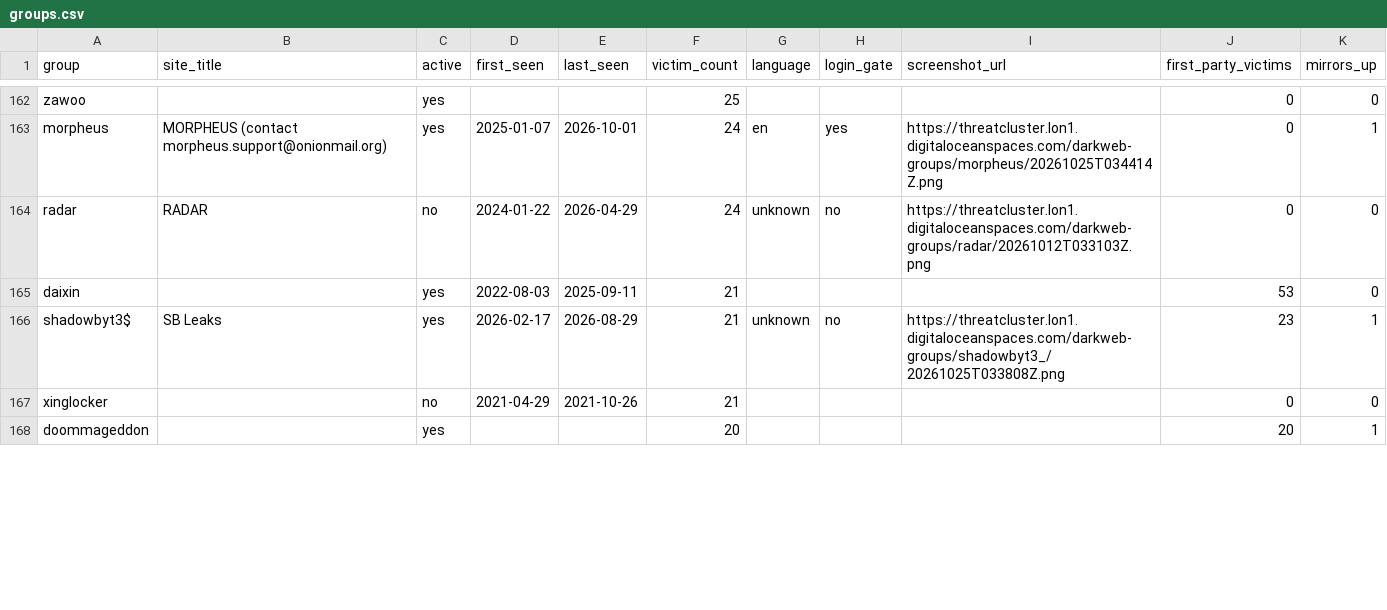
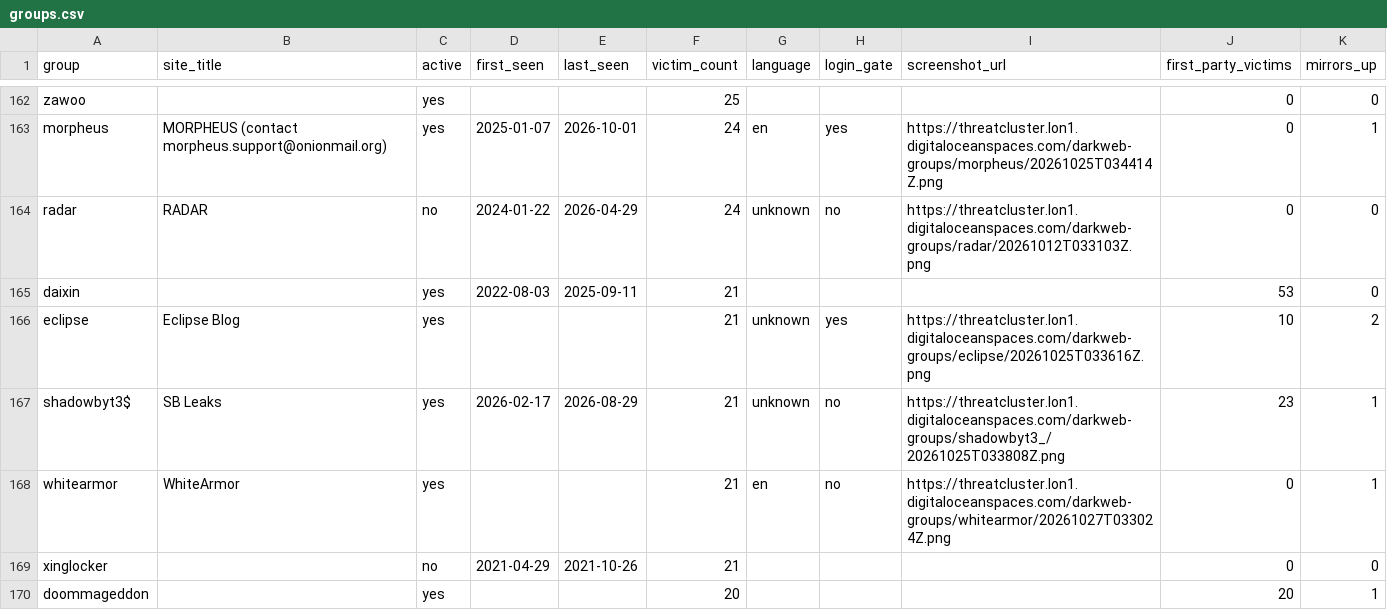
Before and after one commit to Jam0k/Ransomware-Intel, a CSV file: data/groups.csv, drawn as a sheet; only a part is shown, gaps mark what is left out; the diff covers the shown part only; the diff names each change by its address in the sheet, - before the commit and + after, or states it on an @@ line.

```diff
--- a/data/groups.csv
+++ b/data/groups.csv
+row 166: eclipse | Eclipse Blog | yes |  |  | 21 | unknown | yes | https://threatcluster.lon1.digitaloceanspaces.com/darkweb-groups/eclipse/20261025T033616Z.png | 10 | 2
+row 168: whitearmor | WhiteArmor | yes |  |  | 21 | en | no | https://threatcluster.lon1.digitaloceanspaces.com/darkweb-groups/whitearmor/20261027T033024Z.png | 0 | 1
```
Also changed, not shown: 4 added rows, 6 removed rows and 11 edited cells elsewhere in this file, data/victims.csv, 4 other files.
